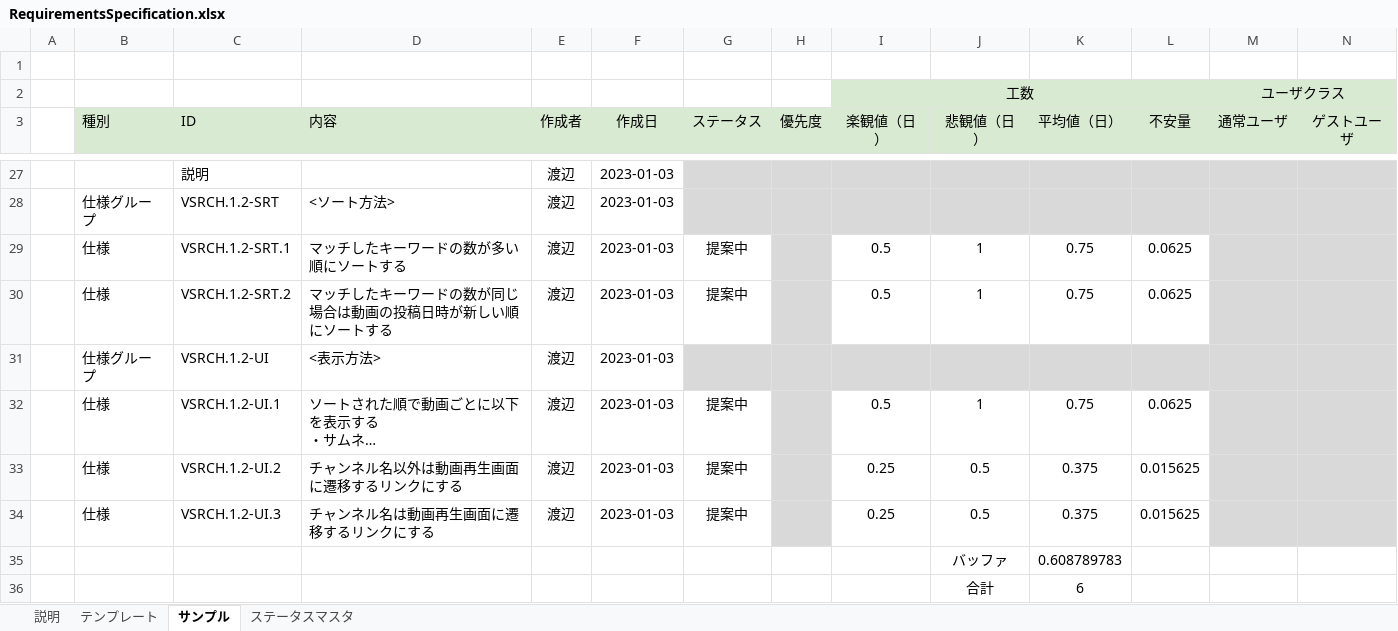
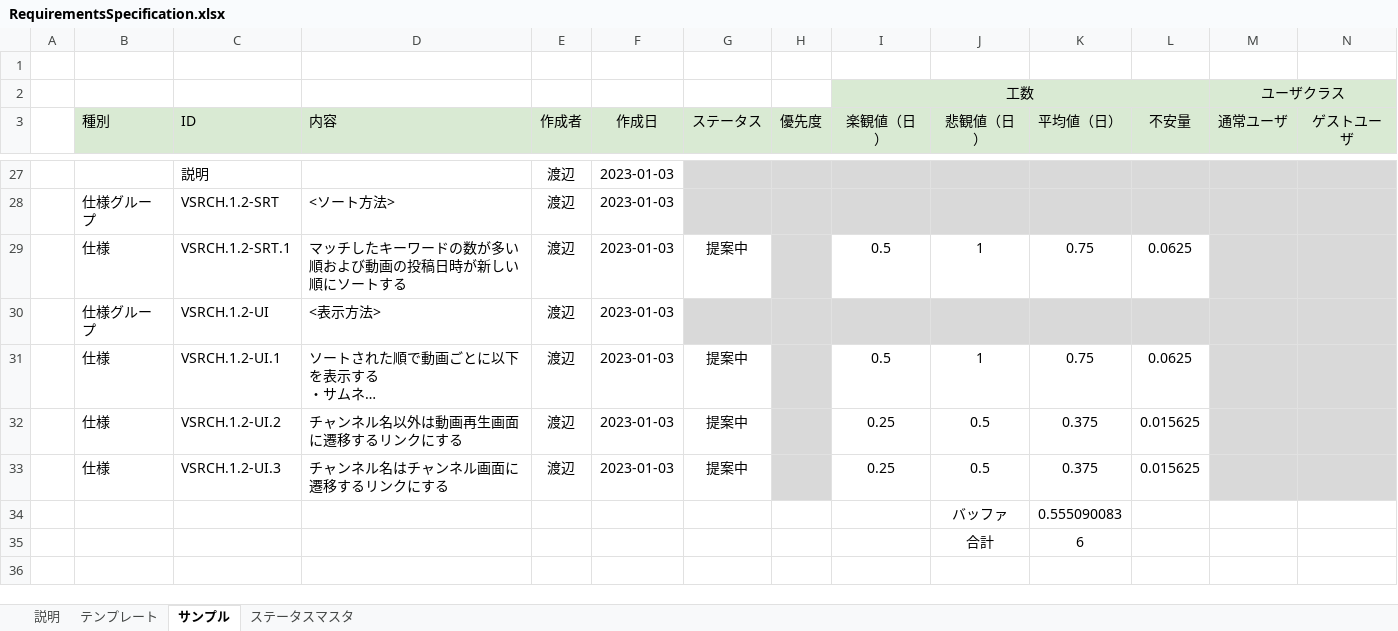
Before and after one commit to Foo-x/documentation_templates, an Excel workbook: sample_repo/doc/dev/RequirementsSpecification.xlsx, sheet サンプル, drawn as a sheet; only a part is shown, gaps mark what is left out; long unchanged cells end in …; values as stored, in another font and other column widths than the file's, no borders; conditional formats not drawn; removed rows and columns are numbered as before the commit, all else as after; rows hold the shown columns only; the diff names each change by its address in the sheet, - before the commit and + after, or states it on an @@ line.

Commit message:
docs: update req spec xlsx

```diff
--- a/sample_repo/doc/dev/RequirementsSpecification.xlsx (sheet サンプル)
+++ b/sample_repo/doc/dev/RequirementsSpecification.xlsx (sheet サンプル)
-D29 (内容): マッチしたキーワードの数が多い順にソートする
+D29 (内容): マッチしたキーワードの数が多い順および動画の投稿日時が新しい順にソートする
-row 30:  | 仕様 | VSRCH.1.2-SRT.2 | マッチしたキーワードの数が同じ場合は動画の投稿日時が新しい順にソートする | 渡辺 | 2023-01-03 | 提案中 |  | 0.5 | 1 | 0.75 | 0.0625
-D33 (内容): チャンネル名は動画再生画面に遷移するリンクにする
+D33 (内容): チャンネル名はチャンネル画面に遷移するリンクにする
-K34 (平均値（日）): 0.608789783
+K34 (平均値（日）): 0.555090083
```
Also changed, not shown: formulas that keep their value.
